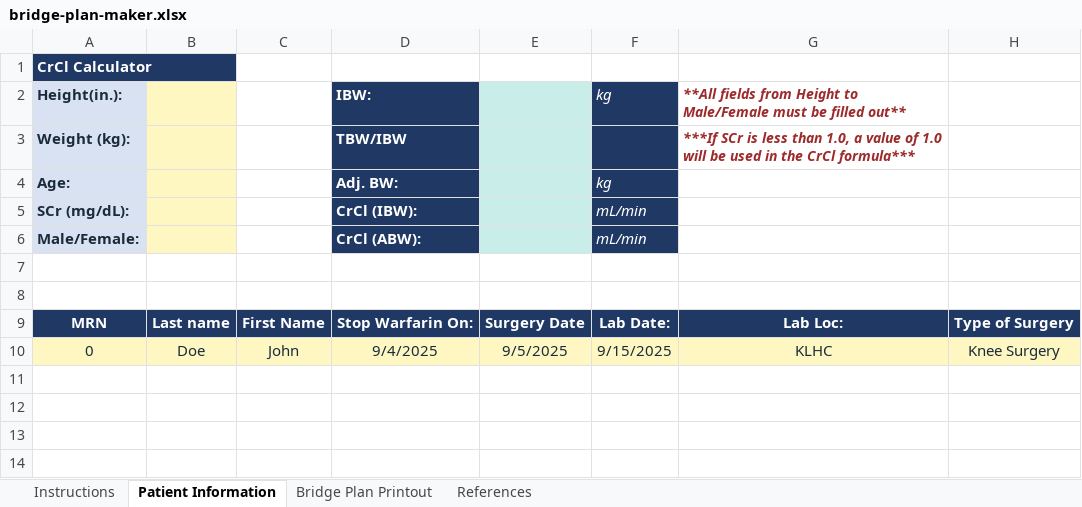
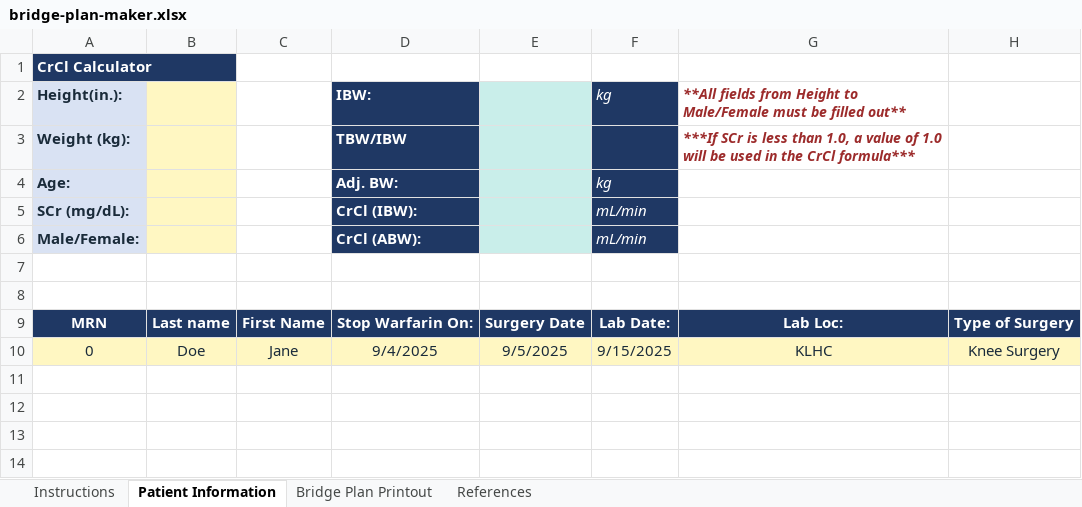
Before and after one commit to AtranPharmD/AtranPharmD.github.io, an Excel workbook: projects/bridge-plan-maker.xlsx, sheet Patient Information, drawn as a sheet; only a part is shown; values as stored, in another font and other column widths than the file's, no borders; table styles not drawn; the diff names each change by its address in the sheet, - before the commit and + after, or states it on an @@ line.

```diff
--- a/projects/bridge-plan-maker.xlsx (sheet Patient Information)
+++ b/projects/bridge-plan-maker.xlsx (sheet Patient Information)
-C10: John
+C10: Jane
```
Also changed, not shown: sheet Bridge Plan Printout, 1 other file.
